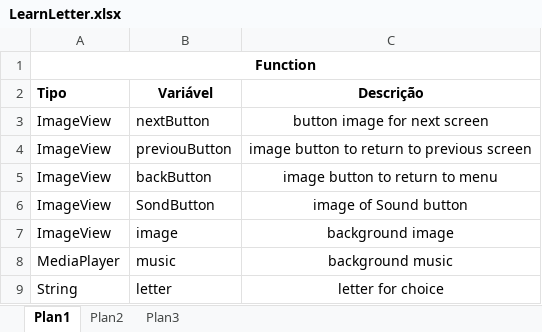
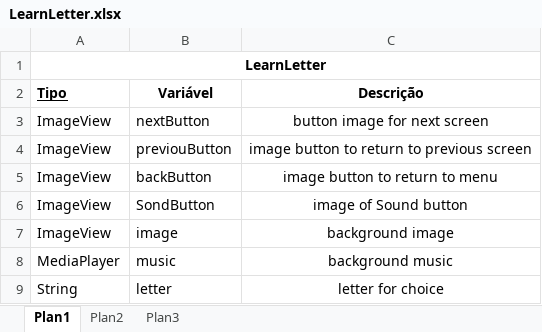
Before and after one commit to camilaferreira251/ProjetosTP, an Excel workbook: Documentos/Listas de variáveis por classe/ABCDario/LearnLetter.xlsx, sheet Plan1, drawn as a sheet; values as stored, in another font and other column widths than the file's, no borders; the diff names each change by its address in the sheet, - before the commit and + after, or states it on an @@ line.

```diff
--- a/Documentos/Listas de variáveis por classe/ABCDario/LearnLetter.xlsx (sheet Plan1)
+++ b/Documentos/Listas de variáveis por classe/ABCDario/LearnLetter.xlsx (sheet Plan1)
-A1 (Tipo): Function
+A1 (Tipo): LearnLetter
-A2 underline: off
+A2 underline: on
```
Also changed, not shown: Documentos/Listas de variáveis por classe/ABCDario/LearnPersistence.xlsx, Documentos/Listas de variáveis por classe/ABCDario/Learn_123.xlsx.
